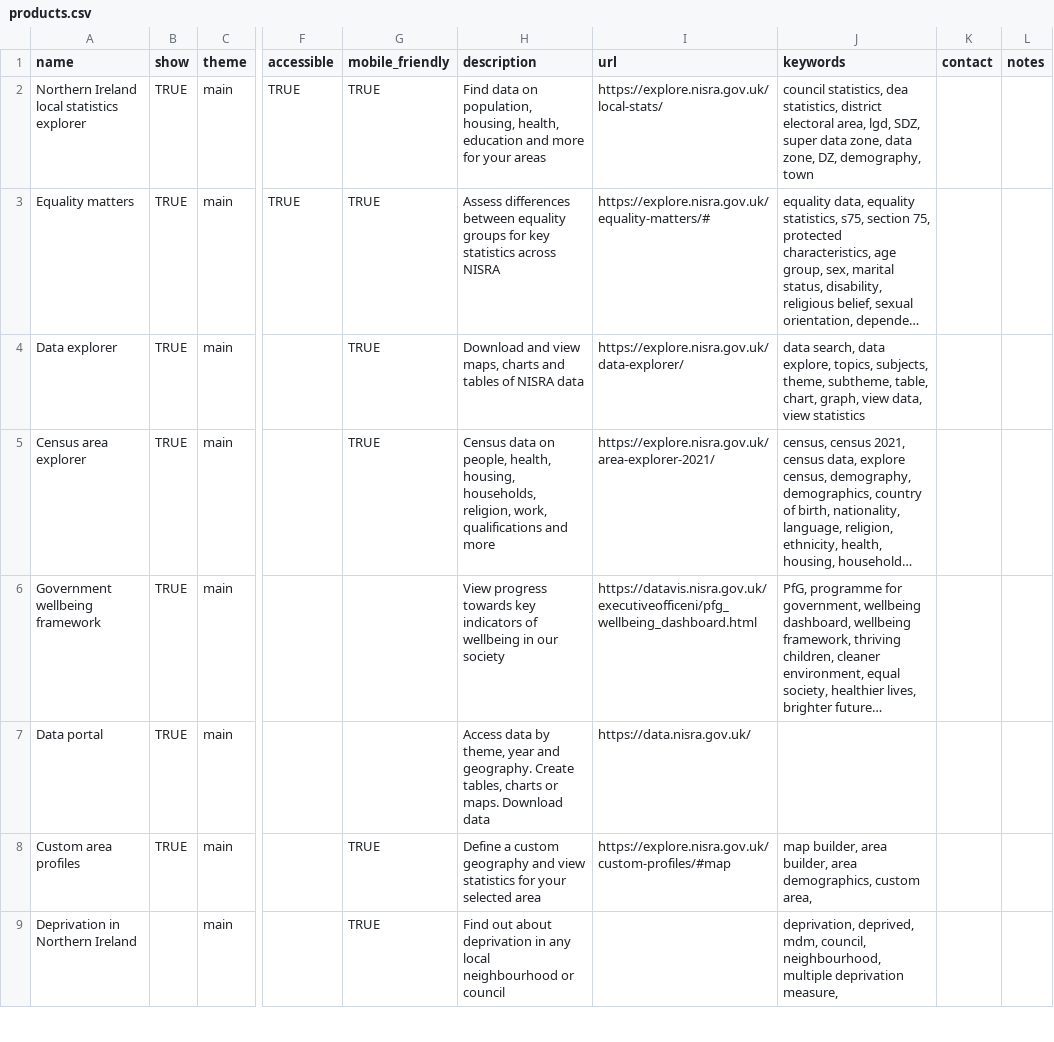
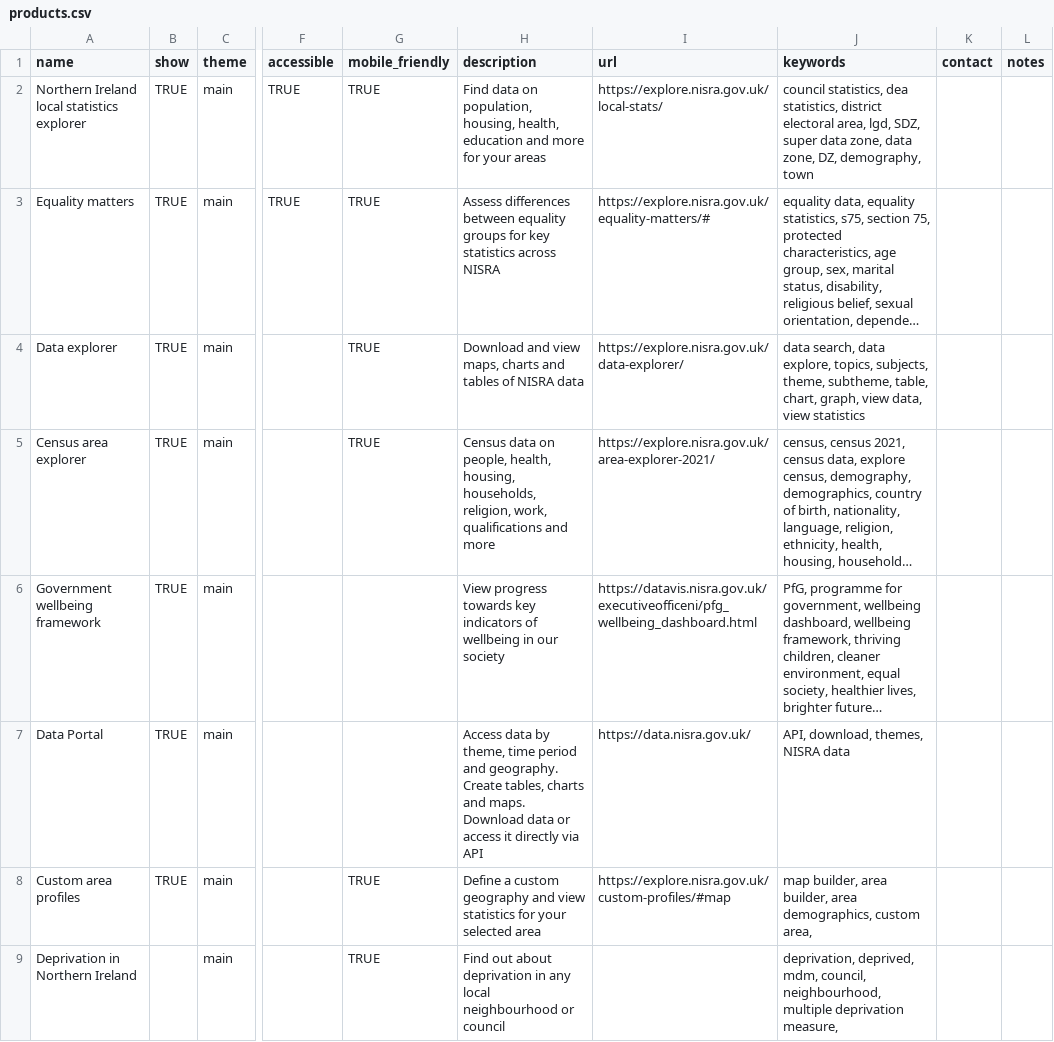
Before and after one commit to NISRA-Tech-Lab/explore-homepage, a CSV file: public/data/products.csv, drawn as a sheet; only a part is shown, gaps mark what is left out; long unchanged cells end in …; the diff names each change by its address in the sheet, - before the commit and + after, or states it on an @@ line.

Commit message:
Data Portal edits

```diff
--- a/public/data/products.csv
+++ b/public/data/products.csv
-A7 (name): Data portal
+A7 (name): Data Portal
-H7 (description): …by theme, year and geography. Create tables, charts or maps. Download data
+H7 (description): …by theme, time period and geography. Create tables, charts and maps. Download data or access it directly via API
-J7 (keywords): (empty)
+J7 (keywords): API, download, themes, NISRA data
```
